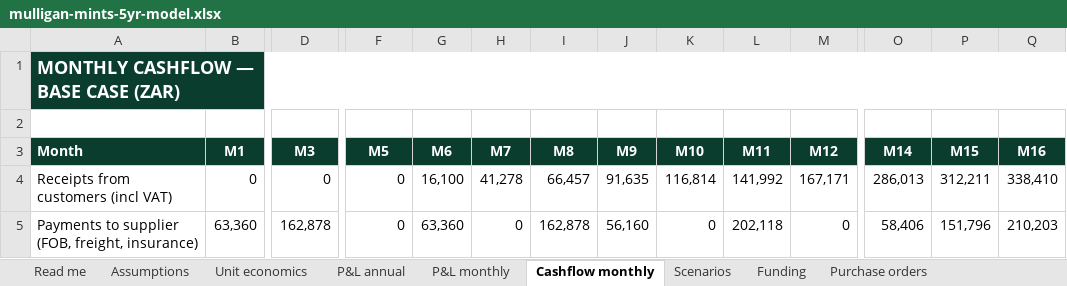
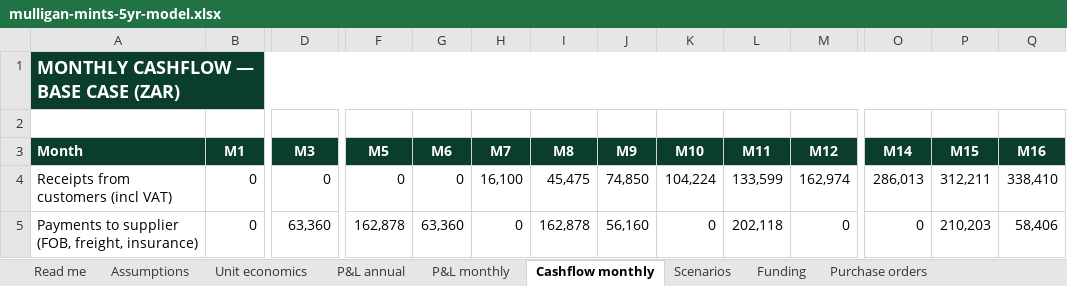
Before and after one commit to getluckyjo/mulliganmints, an Excel workbook: finance/outputs/mulligan-mints-5yr-model.xlsx, sheet Cashflow monthly, drawn as a sheet; only a part is shown, gaps mark what is left out; values as stored, in another font and other column widths than the file's, no borders; the diff covers the shown part only; the diff names each change by its address in the sheet, - before the commit and + after, or states it on an @@ line.

```diff
--- a/finance/outputs/mulligan-mints-5yr-model.xlsx (sheet Cashflow monthly)
+++ b/finance/outputs/mulligan-mints-5yr-model.xlsx (sheet Cashflow monthly)
-G4 (M6): 16,100
+G4 (M6): 0
-H4 (M7): 41,278
+H4 (M7): 16,100
-I4 (M8): 66,457
+I4 (M8): 45,475
-J4 (M9): 91,635
+J4 (M9): 74,850
-K4 (M10): 116,814
+K4 (M10): 104,224
-L4 (M11): 141,992
+L4 (M11): 133,599
-M4 (M12): 167,171
+M4 (M12): 162,974
-B5 (M1): 63,360
+B5 (M1): 0
-D5 (M3): 162,878
+D5 (M3): 63,360
-F5 (M5): 0
+F5 (M5): 162,878
-O5 (M14): 58,406
+O5 (M14): 0
-P5 (M15): 151,796
+P5 (M15): 210,203
-Q5 (M16): 210,203
+Q5 (M16): 58,406
```
Also changed, not shown: 1 added row, 1 removed row, 233 edited cells and cell formats elsewhere in this sheet, sheet P&L monthly, sheet P&L annual, sheet Purchase orders, sheet Scenarios, sheet Funding, sheet Unit economics, 11 other files.
